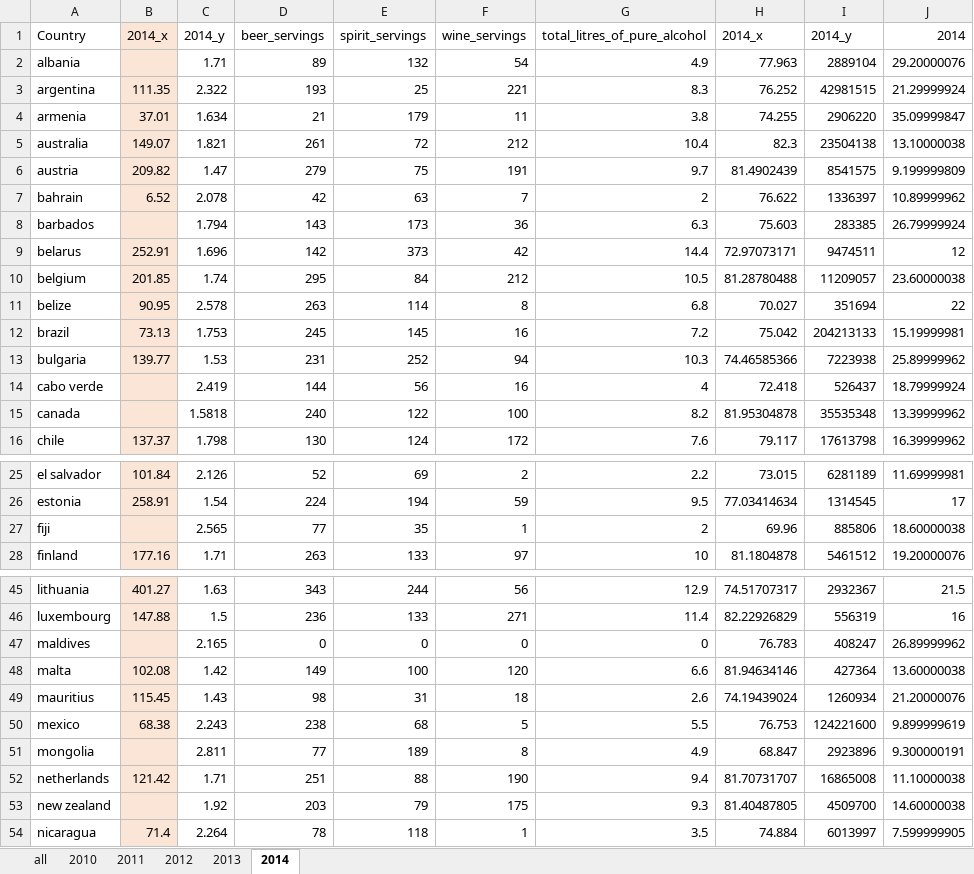
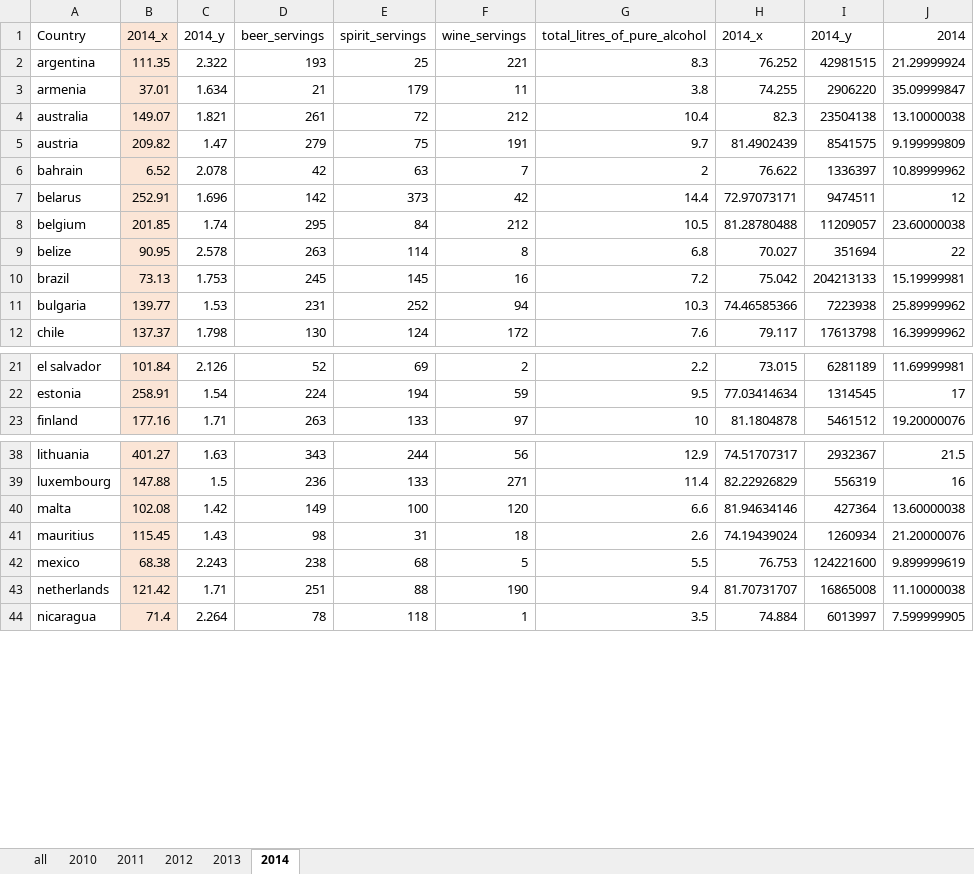
Before and after one commit to akgpta/CIS520-Final-Project, an Excel workbook: Data/Cleaned/by_year.xlsx, sheet 2014, drawn as a sheet; only a part is shown, gaps mark what is left out; values as stored, in another font and other column widths than the file's, no borders; the diff covers the shown part only; the diff names each change by its address in the sheet, - before the commit and + after, or states it on an @@ line.

```diff
--- a/Data/Cleaned/by_year.xlsx (sheet 2014)
+++ b/Data/Cleaned/by_year.xlsx (sheet 2014)
-row 2: albania |  | 1.71 | 89 | 132 | 54 | 4.9 | 77.963 | 2889104 | 29.20000076
-row 8: barbados |  | 1.794 | 143 | 173 | 36 | 6.3 | 75.603 | 283385 | 26.79999924
-row 14: cabo verde |  | 2.419 | 144 | 56 | 16 | 4 | 72.418 | 526437 | 18.79999924
-row 15: canada |  | 1.5818 | 240 | 122 | 100 | 8.2 | 81.95304878 | 35535348 | 13.39999962
-row 27: fiji |  | 2.565 | 77 | 35 | 1 | 2 | 69.96 | 885806 | 18.60000038
-row 47: maldives |  | 2.165 | 0 | 0 | 0 | 0 | 76.783 | 408247 | 26.89999962
-row 51: mongolia |  | 2.811 | 77 | 189 | 8 | 4.9 | 68.847 | 2923896 | 9.300000191
-row 53: new zealand |  | 1.92 | 203 | 79 | 175 | 9.3 | 81.40487805 | 4509700 | 14.60000038
```
Also changed, not shown: 4 removed rows elsewhere in this sheet, sheet 2013, sheet 2012, sheet 2011, sheet 2010.
